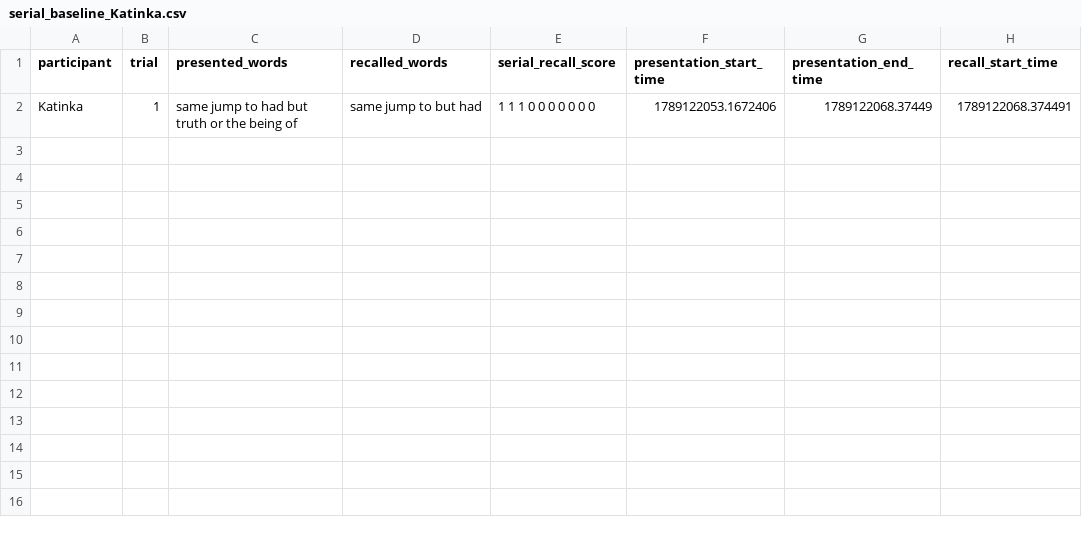
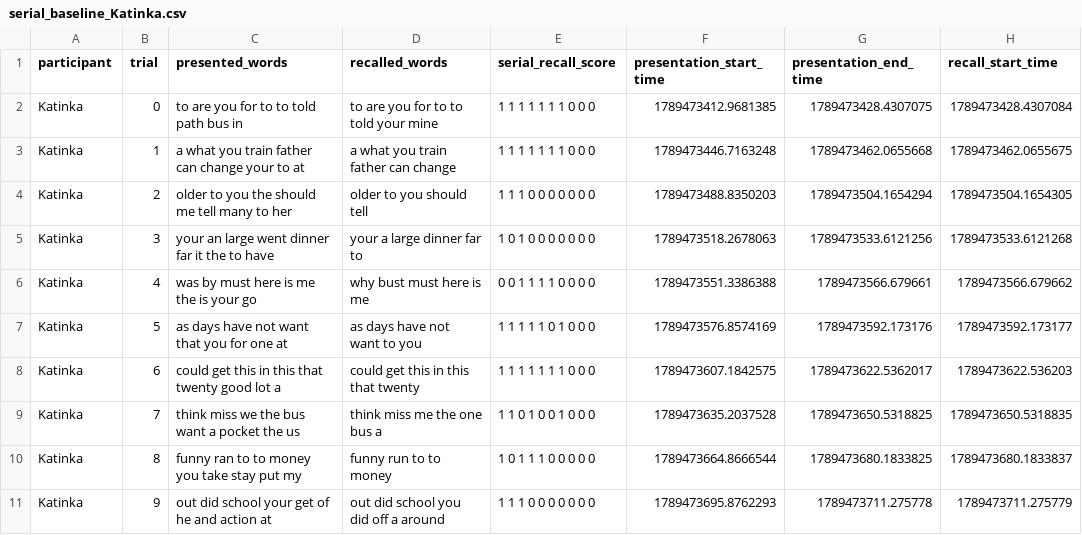
Before and after one commit to katinka314/HumanCog-Miniproject1, a CSV file: Result/serial_baseline_Katinka.csv, drawn as a sheet.

Commit message:
Katinka serial recall results

```diff
--- a/Result/serial_baseline_Katinka.csv
+++ b/Result/serial_baseline_Katinka.csv
@@ -1,2 +1,11 @@
 participant,trial,presented_words,recalled_words,serial_recall_score,presentation_start_time,presentation_end_time,recall_start_time
-Katinka,1,same jump to had but truth or the being of,same jump to but had,1 1 1 0 0 0 0 0 0 0,1789122053.1672406,1789122068.37449,1789122068.374491
+Katinka,0,to are you for to to told path bus in,to are you for to to told your mine,1 1 1 1 1 1 1 0 0 0,1789473412.9681385,1789473428.4307075,1789473428.4307084
+Katinka,1,a what you train father can change your to at,a what you train father can change,1 1 1 1 1 1 1 0 0 0,1789473446.7163248,1789473462.0655668,1789473462.0655675
+Katinka,2,older to you the should me tell many to her,older to you should tell,1 1 1 0 0 0 0 0 0 0,1789473488.8350203,1789473504.1654294,1789473504.1654305
+Katinka,3,your an large went dinner far it the to have,your a large dinner far to    ,1 0 1 0 0 0 0 0 0 0,1789473518.2678063,1789473533.6121256,1789473533.6121268
+Katinka,4,was by must here is me the is your go,why bust must here is me,0 0 1 1 1 1 0 0 0 0,1789473551.3386388,1789473566.679661,1789473566.679662
+Katinka,5,as days have not want that you for one at,as days have not want to you,1 1 1 1 1 0 1 0 0 0,1789473576.8574169,1789473592.173176,1789473592.173177
+Katinka,6,could get this in this that twenty good lot a,could get this in this that twenty,1 1 1 1 1 1 1 0 0 0,1789473607.1842575,1789473622.5362017,1789473622.536203
+Katinka,7,think miss we the bus want a pocket the us,think miss me the one bus a,1 1 0 1 0 0 1 0 0 0,1789473635.2037528,1789473650.5318825,1789473650.5318835
+Katinka,8,funny ran to to money you take stay put my,funny run to to money,1 0 1 1 1 0 0 0 0 0,1789473664.8666544,1789473680.1833825,1789473680.1833837
+Katinka,9,out did school your get of he and action at,out did school you did off a around,1 1 1 0 0 0 0 0 0 0,1789473695.8762293,1789473711.275778,1789473711.275779
```
Also changed, not shown: 3 other files.
